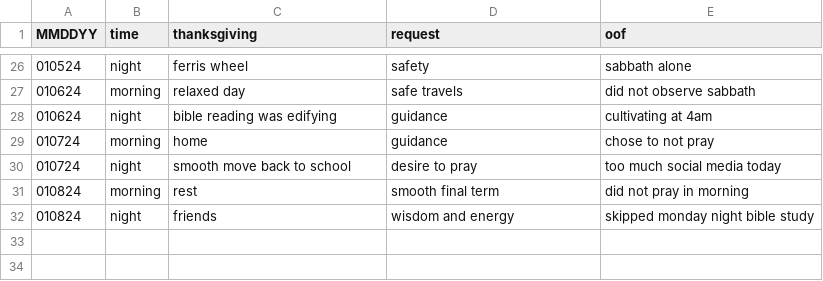
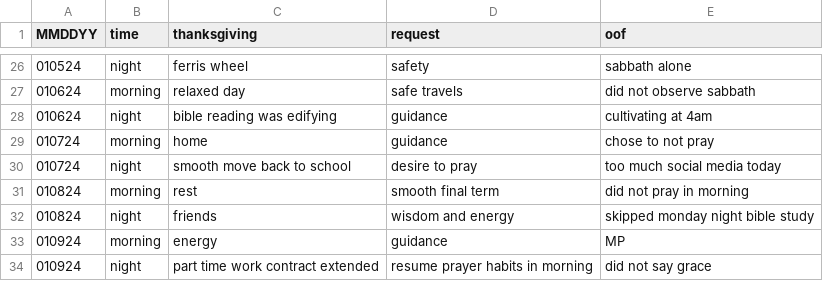
Before and after one commit to marko-polo-cheno/scribblingScribe, a CSV file: prayer_log.csv, drawn as a sheet; only a part is shown, gaps mark what is left out.

Commit message:
Update prayer_log.csv

```diff
--- a/prayer_log.csv
+++ b/prayer_log.csv
@@ -32 +32,3 @@ MMDDYY,time,thanksgiving,request,oof
 010824,night,friends,wisdom and energy,skipped monday night bible study
+010924,morning,energy,guidance,MP
+010924,night,part time work contract extended,resume prayer habits in morning,did not say grace
```
